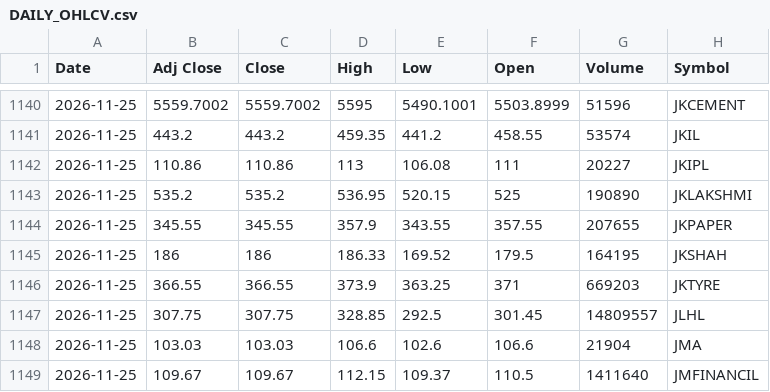
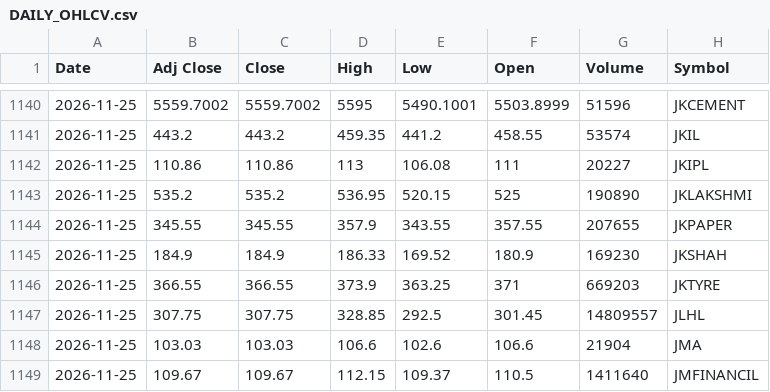
Before and after one commit to VarunNeel/alphatrace-feed, a CSV file: ohlcv/DAILY_OHLCV.csv, drawn as a sheet; only a part is shown, gaps mark what is left out.

Commit message:
OHLCV 2026-11-26

```diff
--- a/ohlcv/DAILY_OHLCV.csv
+++ b/ohlcv/DAILY_OHLCV.csv
@@ -1144,3 +1144,3 @@ Date,Adj Close,Close,High,Low,Open,Volume,Symbol
 2026-11-25,345.55,345.55,357.9,343.55,357.55,207655,JKPAPER
-2026-11-25,186,186,186.33,169.52,179.5,164195,JKSHAH
+2026-11-25,184.9,184.9,186.33,169.52,180.9,169230,JKSHAH
 2026-11-25,366.55,366.55,373.9,363.25,371,669203,JKTYRE
```
Also changed, not shown: ohlcv/daily/2026-11-25.csv, 2 other files.
